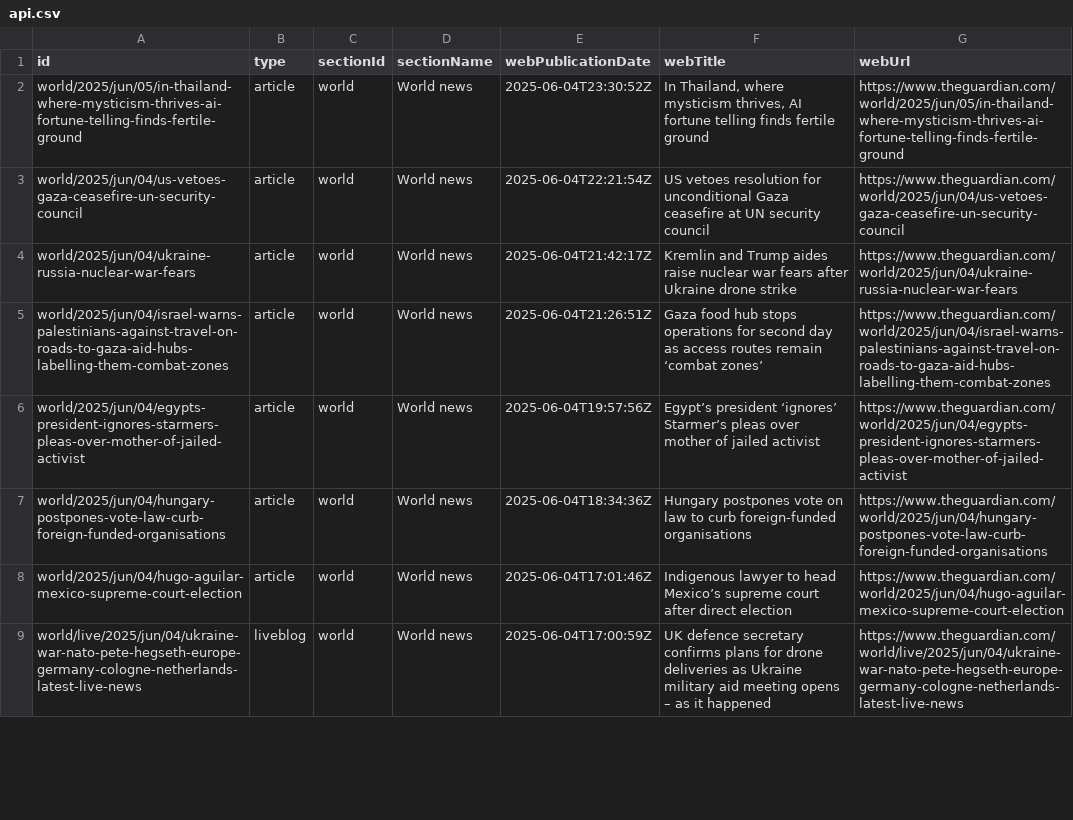
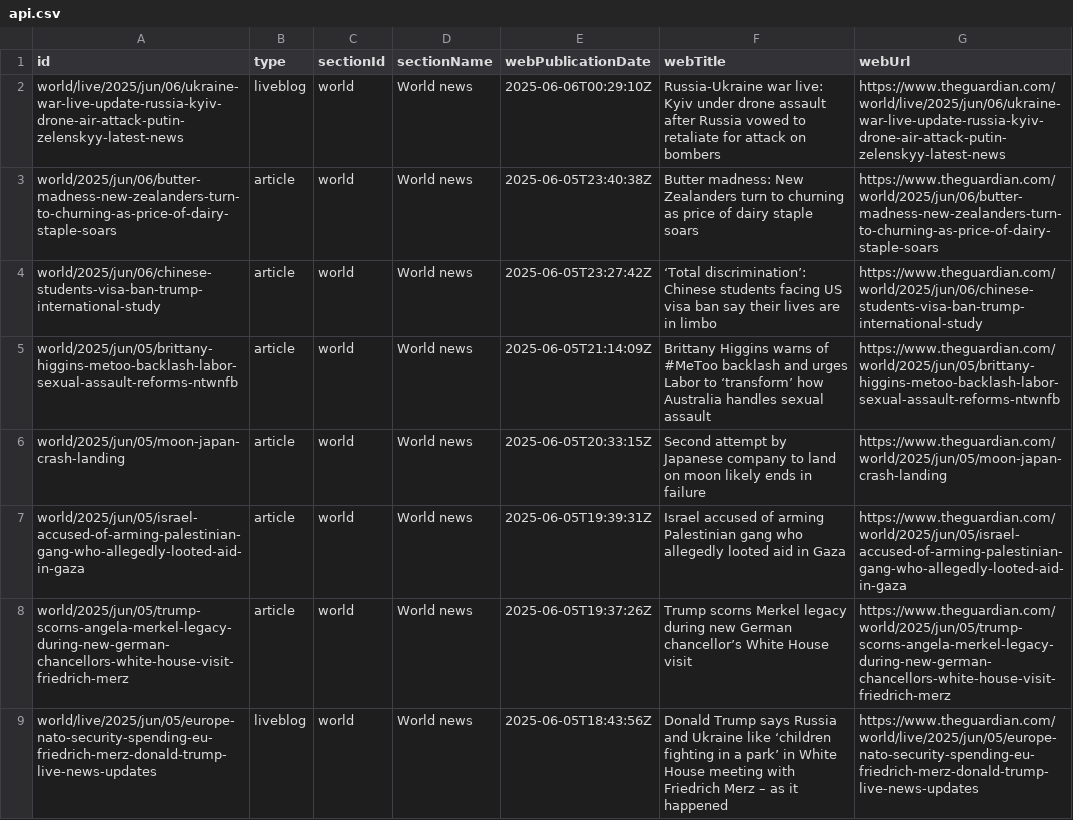
Before and after one commit to 400Ping/OpenSource-Platform, a CSV file: api.csv, drawn as a sheet; only a part is shown; the diff covers the shown part only.

```diff
--- a/api.csv
+++ b/api.csv
@@ -1,9 +1,9 @@
 id,type,sectionId,sectionName,webPublicationDate,webTitle,webUrl
-world/2025/jun/05/in-thailand-where-mysticism-thrives-ai-fortune-telling-finds-fertile-ground,article,world,World news,2025-06-04T23:30:52Z,"In Thailand, where mysticism thrives, AI fortune telling finds fertile ground",https://www.theguardian.com/world/2025/jun/05/in-thailand-where-mysticism-thrives-ai-fortune-telling-finds-fertile-ground
-world/2025/jun/04/us-vetoes-gaza-ceasefire-un-security-council,article,world,World news,2025-06-04T22:21:54Z,US vetoes resolution for unconditional Gaza ceasefire at UN security council,https://www.theguardian.com/world/2025/jun/04/us-vetoes-gaza-ceasefire-un-security-council
-world/2025/jun/04/ukraine-russia-nuclear-war-fears,article,world,World news,2025-06-04T21:42:17Z,Kremlin and Trump aides raise nuclear war fears after Ukraine drone strike,https://www.theguardian.com/world/2025/jun/04/ukraine-russia-nuclear-war-fears
-world/2025/jun/04/israel-warns-palestinians-against-travel-on-roads-to-gaza-aid-hubs-labelling-them-combat-zones,article,world,World news,2025-06-04T21:26:51Z,Gaza food hub stops operations for second day as access routes remain ‘combat zones’,https://www.theguardian.com/world/2025/jun/04/israel-warns-palestinians-against-travel-on-roads-to-gaza-aid-hubs-labelling-them-combat-zones
-world/2025/jun/04/egypts-president-ignores-starmers-pleas-over-mother-of-jailed-activist,article,world,World news,2025-06-04T19:57:56Z,Egypt’s president ‘ignores’ Starmer’s pleas over mother of jailed activist,https://www.theguardian.com/world/2025/jun/04/egypts-president-ignores-starmers-pleas-over-mother-of-jailed-activist
-world/2025/jun/04/hungary-postpones-vote-law-curb-foreign-funded-organisations,article,world,World news,2025-06-04T18:34:36Z,Hungary postpones vote on law to curb foreign-funded organisations,https://www.theguardian.com/world/2025/jun/04/hungary-postpones-vote-law-curb-foreign-funded-organisations
-world/2025/jun/04/hugo-aguilar-mexico-supreme-court-election,article,world,World news,2025-06-04T17:01:46Z,Indigenous lawyer to head Mexico’s supreme court after direct election,https://www.theguardian.com/world/2025/jun/04/hugo-aguilar-mexico-supreme-court-election
-world/live/2025/jun/04/ukraine-war-nato-pete-hegseth-europe-germany-cologne-netherlands-latest-live-news,liveblog,world,World news,2025-06-04T17:00:59Z,UK defence secretary confirms plans for drone deliveries as Ukraine military aid meeting opens – as it happened,https://www.theguardian.com/world/live/2025/jun/04/ukraine-war-nato-pete-hegseth-europe-germany-cologne-netherlands-latest-live-news
+world/live/2025/jun/06/ukraine-war-live-update-russia-kyiv-drone-air-attack-putin-zelenskyy-latest-news,liveblog,world,World news,2025-06-06T00:29:10Z,Russia-Ukraine war live: Kyiv under drone assault after Russia vowed to retaliate for attack on bombers,https://www.theguardian.com/world/live/2025/jun/06/ukraine-war-live-update-russia-kyiv-drone-air-attack-putin-zelenskyy-latest-news
+world/2025/jun/06/butter-madness-new-zealanders-turn-to-churning-as-price-of-dairy-staple-soars,article,world,World news,2025-06-05T23:40:38Z,Butter madness: New Zealanders turn to churning as price of dairy staple soars,https://www.theguardian.com/world/2025/jun/06/butter-madness-new-zealanders-turn-to-churning-as-price-of-dairy-staple-soars
+world/2025/jun/06/chinese-students-visa-ban-trump-international-study,article,world,World news,2025-06-05T23:27:42Z,‘Total discrimination’: Chinese students facing US visa ban say their lives are in limbo,https://www.theguardian.com/world/2025/jun/06/chinese-students-visa-ban-trump-international-study
+world/2025/jun/05/brittany-higgins-metoo-backlash-labor-sexual-assault-reforms-ntwnfb,article,world,World news,2025-06-05T21:14:09Z,Brittany Higgins warns of #MeToo backlash and urges Labor to ‘transform’ how Australia handles sexual assault,https://www.theguardian.com/world/2025/jun/05/brittany-higgins-metoo-backlash-labor-sexual-assault-reforms-ntwnfb
+world/2025/jun/05/moon-japan-crash-landing,article,world,World news,2025-06-05T20:33:15Z,Second attempt by Japanese company to land on moon likely ends in failure,https://www.theguardian.com/world/2025/jun/05/moon-japan-crash-landing
+world/2025/jun/05/israel-accused-of-arming-palestinian-gang-who-allegedly-looted-aid-in-gaza,article,world,World news,2025-06-05T19:39:31Z,Israel accused of arming Palestinian gang who allegedly looted aid in Gaza,https://www.theguardian.com/world/2025/jun/05/israel-accused-of-arming-palestinian-gang-who-allegedly-looted-aid-in-gaza
+world/2025/jun/05/trump-scorns-angela-merkel-legacy-during-new-german-chancellors-white-house-visit-friedrich-merz,article,world,World news,2025-06-05T19:37:26Z,Trump scorns Merkel legacy during new German chancellor’s White House visit,https://www.theguardian.com/world/2025/jun/05/trump-scorns-angela-merkel-legacy-during-new-german-chancellors-white-house-visit-friedrich-merz
+world/live/2025/jun/05/europe-nato-security-spending-eu-friedrich-merz-donald-trump-live-news-updates,liveblog,world,World news,2025-06-05T18:43:56Z,Donald Trump says Russia and Ukraine like ‘children fighting in a park’ in White House meeting with Friedrich Merz – as it happened,https://www.theguardian.com/world/live/2025/jun/05/europe-nato-security-spending-eu-friedrich-merz-donald-trump-live-news-updates
```
Also changed, not shown: 48 edited cells elsewhere in this file.
